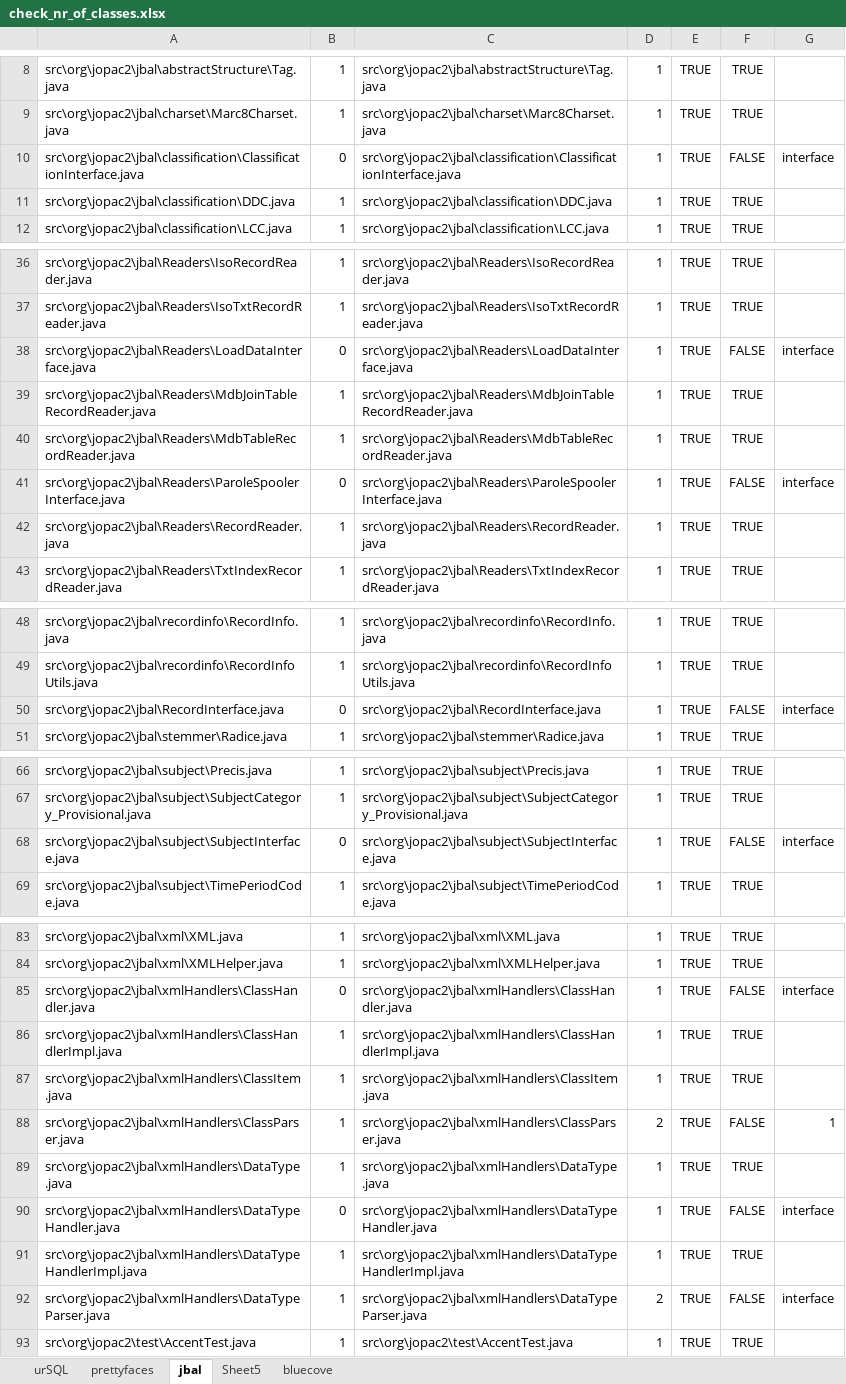
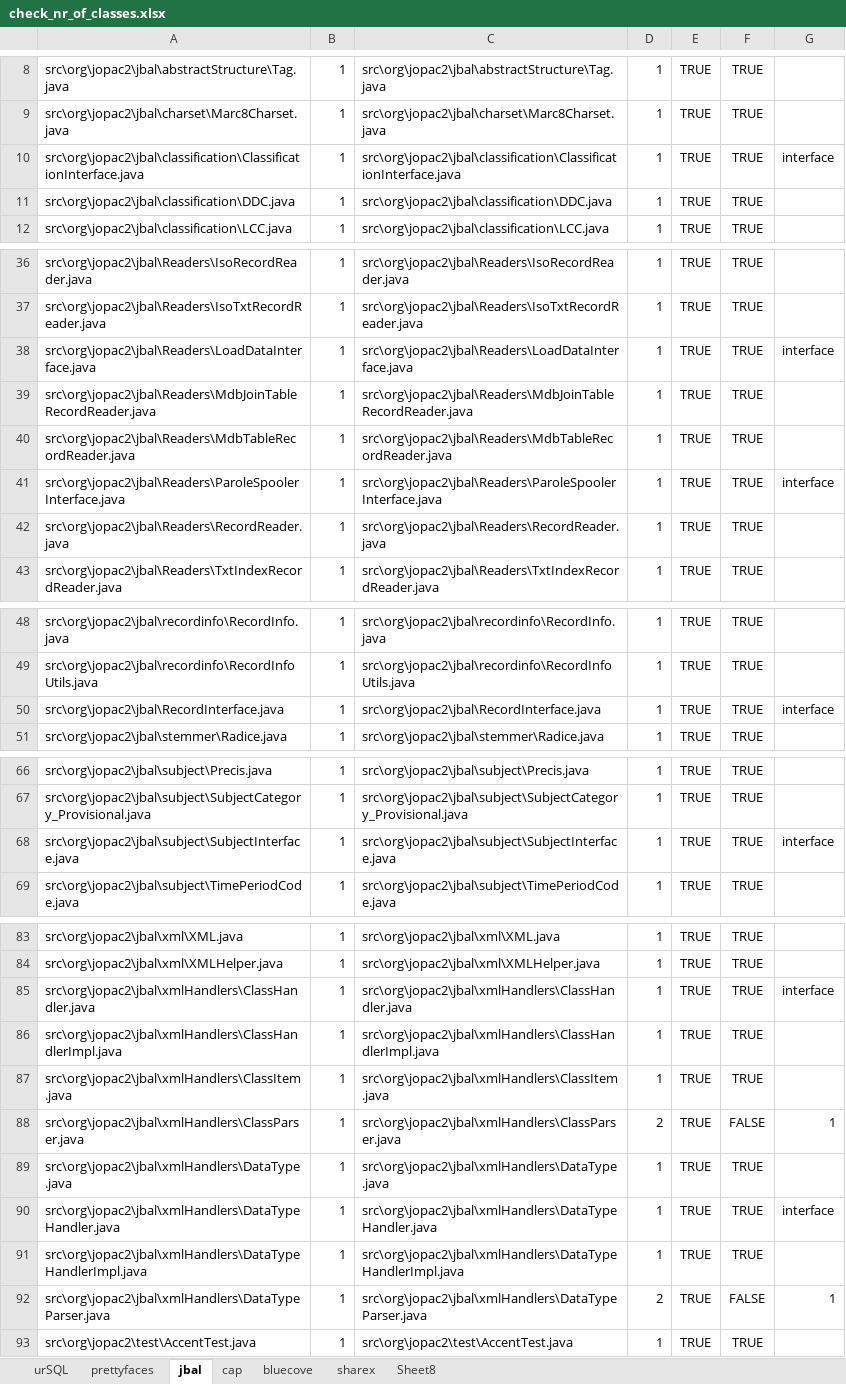
Before and after one commit to AdelinaStana/DissertationProject, an Excel workbook: results/check_nr_of_classes.xlsx, sheet jbal, drawn as a sheet; only a part is shown, gaps mark what is left out; values as stored, in another font and other column widths than the file's, no borders; conditional formats not drawn; the diff names each change by its address in the sheet, - before the commit and + after, or states it on an @@ line.

```diff
--- a/results/check_nr_of_classes.xlsx (sheet jbal)
+++ b/results/check_nr_of_classes.xlsx (sheet jbal)
-sheet tab: Sheet5
+sheet tab: cap
+sheet tab: sharex
+sheet tab: Sheet8
-B10: 0
+B10: 1
-F10: FALSE
+F10: TRUE
-B38: 0
+B38: 1
-F38: FALSE
+F38: TRUE
-B41: 0
+B41: 1
-F41: FALSE
+F41: TRUE
-B50: 0
+B50: 1
-F50: FALSE
+F50: TRUE
-B68: 0
+B68: 1
-F68: FALSE
+F68: TRUE
-B85: 0
+B85: 1
-F85: FALSE
+F85: TRUE
-B90: 0
+B90: 1
-F90: FALSE
+F90: TRUE
-G92: interface
+G92: 1
```
Also changed, not shown: sheet cap, sheet bluecove, sheet prettyfaces, 3 other files.
